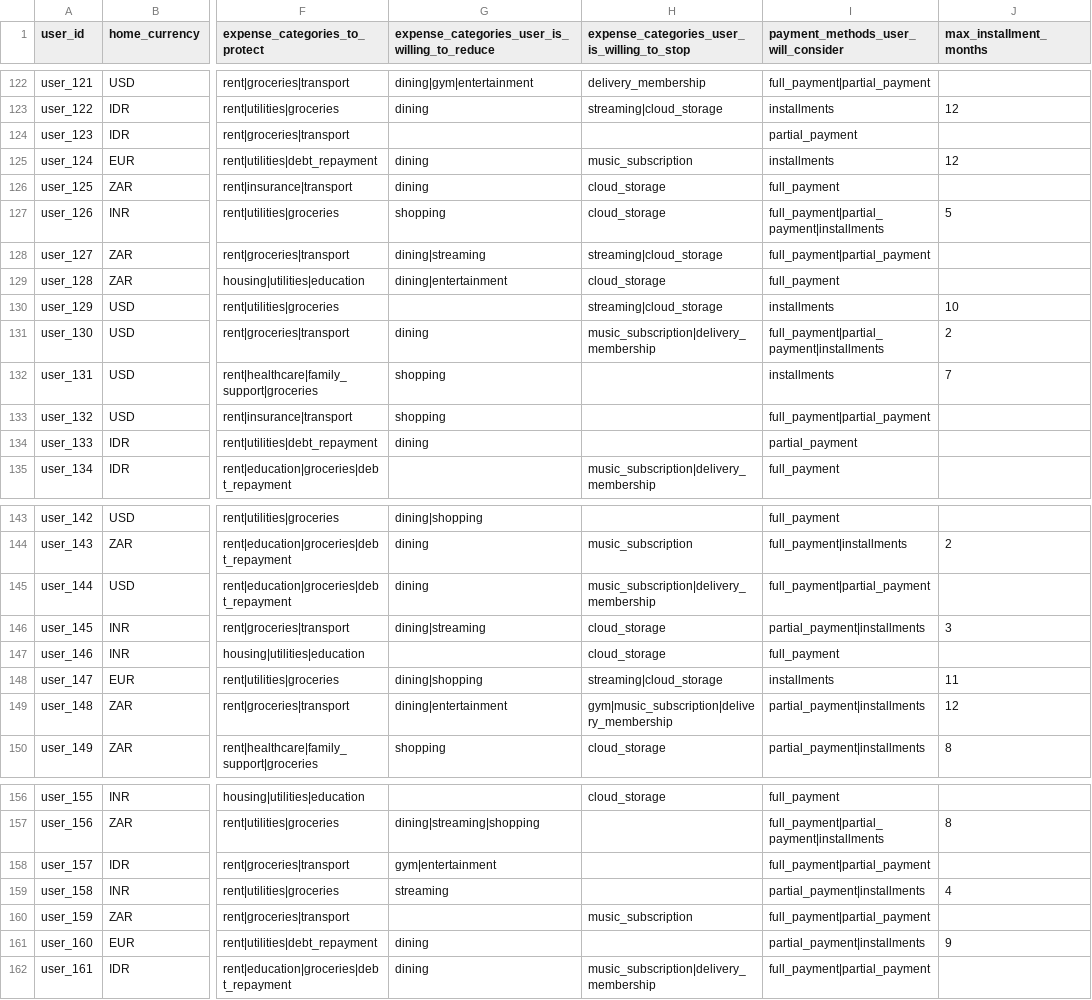
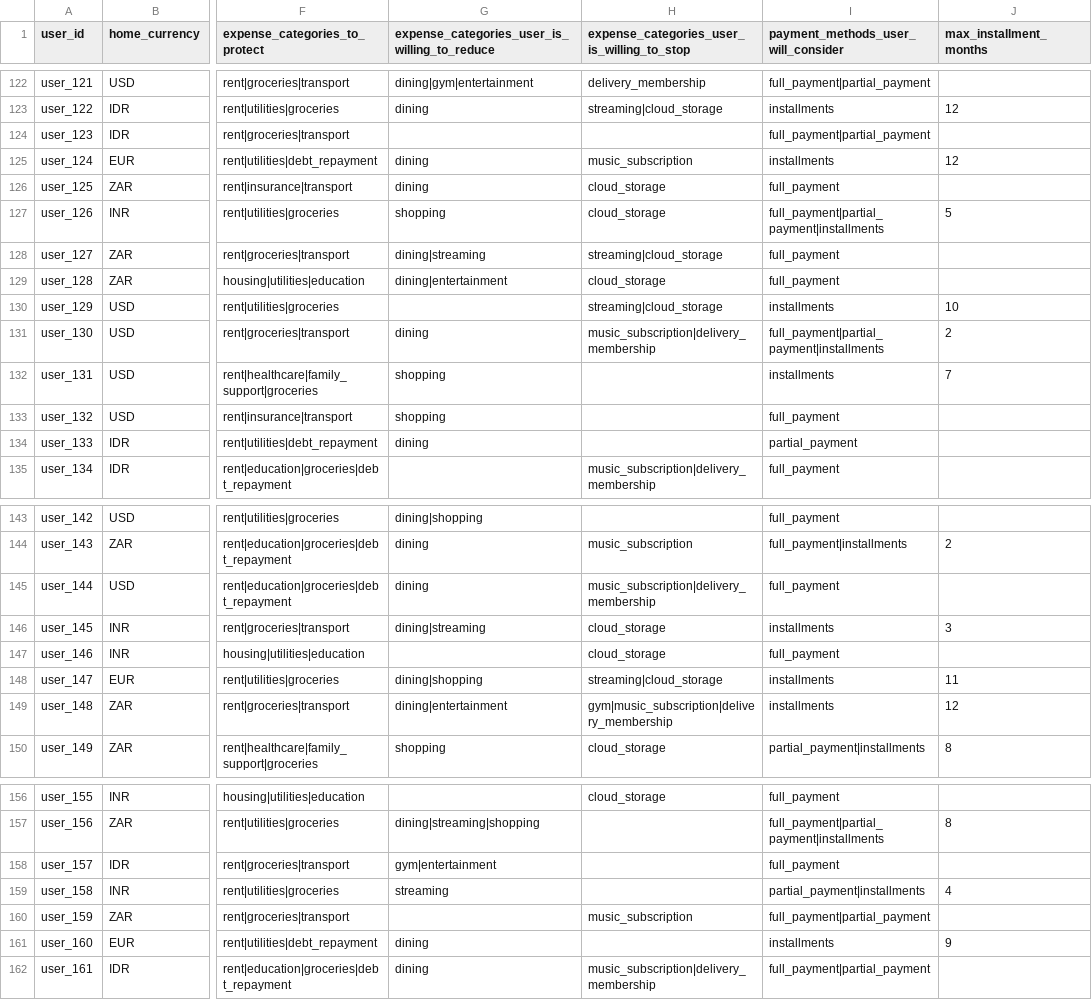
Before and after one commit to Arvind13s/Buy-or-Wait, a CSV file: dataset/financial_profiles.csv, drawn as a sheet; only a part is shown, gaps mark what is left out; the diff covers the shown part only; the diff names each change by its address in the sheet, - before the commit and + after, or states it on an @@ line.

```diff
--- a/dataset/financial_profiles.csv
+++ b/dataset/financial_profiles.csv
-I124: partial_payment
+I124: full_payment|partial_payment
-I128: full_payment|partial_payment
+I128: full_payment
-I133: full_payment|partial_payment
+I133: full_payment
-I145: full_payment|partial_payment
+I145: full_payment
-I146: partial_payment|installments
+I146: installments
-I149: partial_payment|installments
+I149: installments
-I158: full_payment|partial_payment
+I158: full_payment
-I161: partial_payment|installments
+I161: installments
```
Also changed, not shown: 23 edited cells elsewhere in this file, dataset/messages.csv, dataset/request_payment_options.csv, 6 other files.
